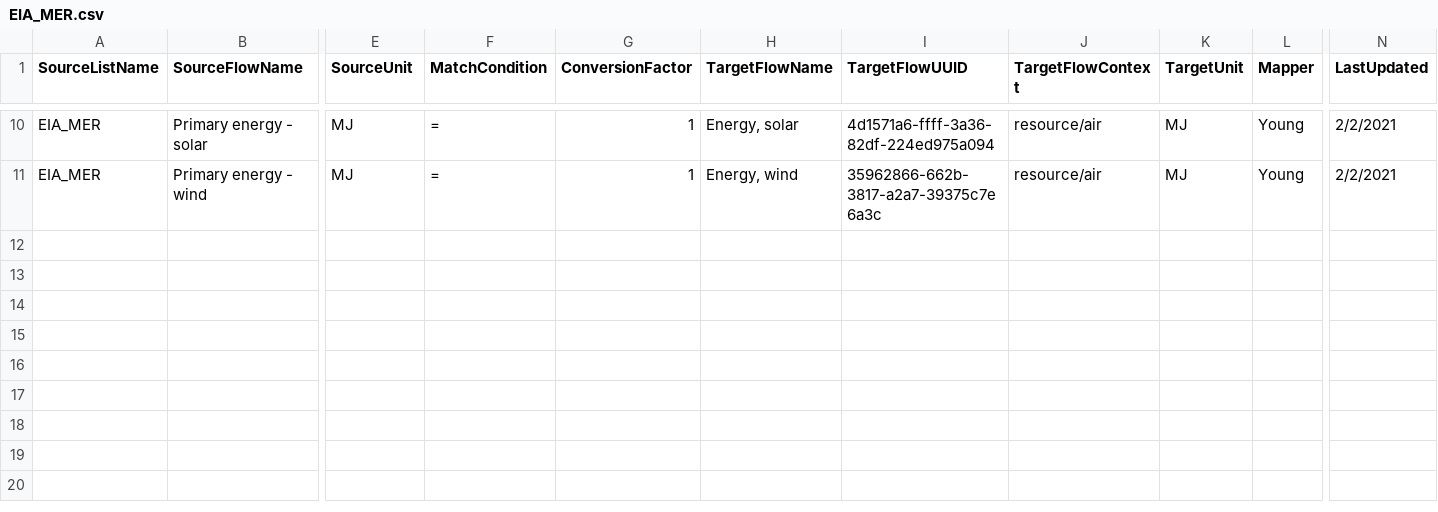
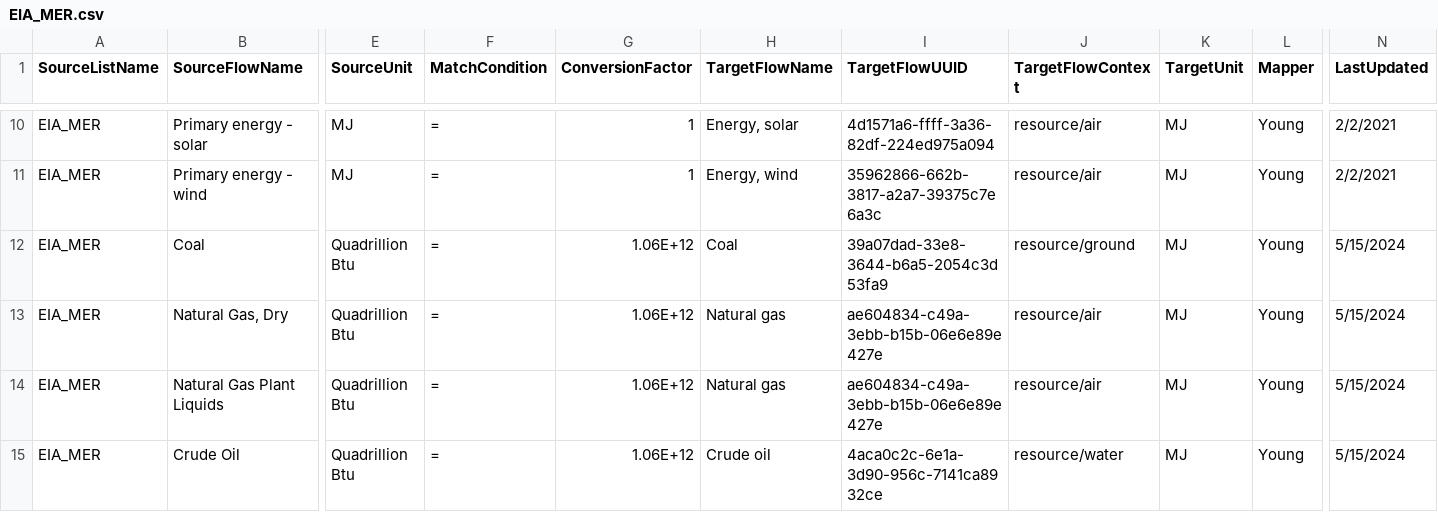
Before and after one commit to USEPA/fedelemflowlist, a CSV file: fedelemflowlist/flowmapping/EIA_MER.csv, drawn as a sheet; only a part is shown, gaps mark what is left out; rows hold the shown columns only; the diff names each change by its address in the sheet, - before the commit and + after, or states it on an @@ line.

Commit message:
add MER flows in original energy units

```diff
--- a/fedelemflowlist/flowmapping/EIA_MER.csv
+++ b/fedelemflowlist/flowmapping/EIA_MER.csv
+row 12: EIA_MER | Coal | Quadrillion Btu | = | 1.06E+12 | Coal | 39a07dad-33e8-3644-b6a5-2054c3d53fa9 | resource/ground | MJ | Young | 5/15/2024
+row 13: EIA_MER | Natural Gas, Dry | Quadrillion Btu | = | 1.06E+12 | Natural gas | ae604834-c49a-3ebb-b15b-06e6e89e427e | resource/air | MJ | Young | 5/15/2024
+row 14: EIA_MER | Natural Gas Plant Liquids | Quadrillion Btu | = | 1.06E+12 | Natural gas | ae604834-c49a-3ebb-b15b-06e6e89e427e | resource/air | MJ | Young | 5/15/2024
+row 15: EIA_MER | Crude Oil | Quadrillion Btu | = | 1.06E+12 | Crude oil | 4aca0c2c-6e1a-3d90-956c-7141ca8932ce | resource/water | MJ | Young | 5/15/2024
```
